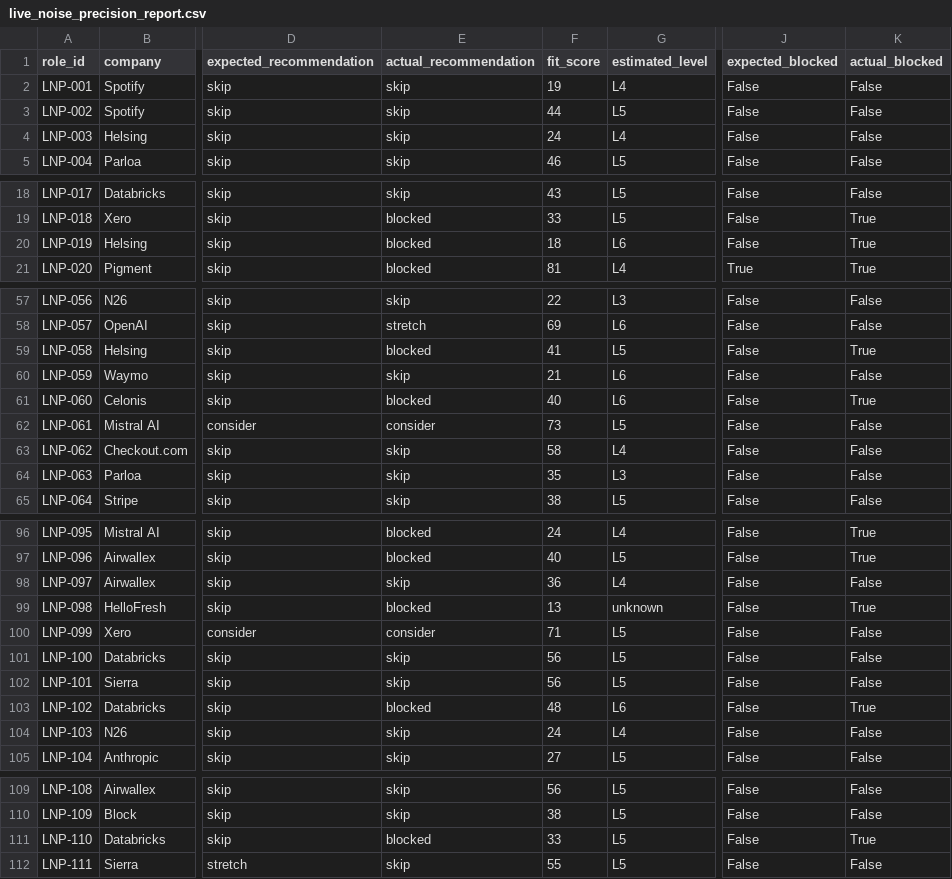
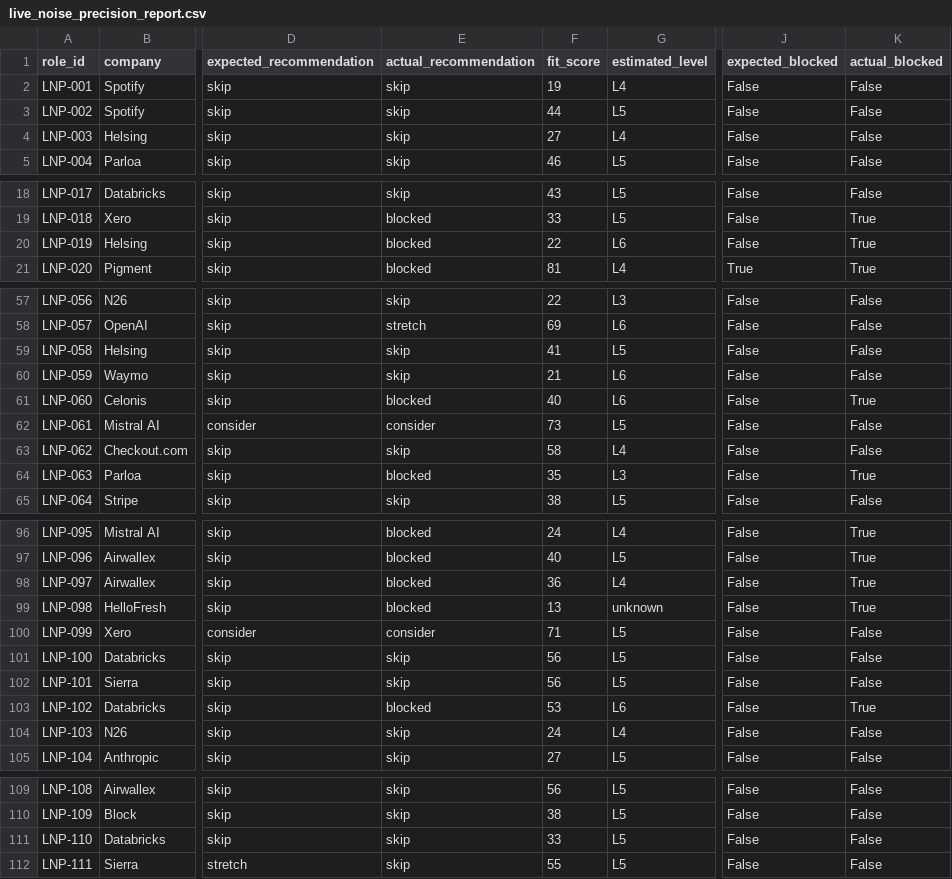
Before and after one commit to lasse-max/job-search-agent, a CSV file: data/evaluation_set/reports/live_noise_precision_report.csv, drawn as a sheet; only a part is shown, gaps mark what is left out; the diff covers the shown part only; the diff names each change by its address in the sheet, - before the commit and + after, or states it on an @@ line.

```diff
--- a/data/evaluation_set/reports/live_noise_precision_report.csv
+++ b/data/evaluation_set/reports/live_noise_precision_report.csv
-F4 (fit_score): 24
+F4 (fit_score): 27
-F20 (fit_score): 18
+F20 (fit_score): 22
-E59 (actual_recommendation): blocked
+E59 (actual_recommendation): skip
-K59 (actual_blocked): True
+K59 (actual_blocked): False
-E64 (actual_recommendation): skip
+E64 (actual_recommendation): blocked
-K64 (actual_blocked): False
+K64 (actual_blocked): True
-E98 (actual_recommendation): skip
+E98 (actual_recommendation): blocked
-K98 (actual_blocked): False
+K98 (actual_blocked): True
-F103 (fit_score): 48
+F103 (fit_score): 53
-E111 (actual_recommendation): blocked
+E111 (actual_recommendation): skip
-K111 (actual_blocked): True
+K111 (actual_blocked): False
```
Also changed, not shown: 3 edited cells elsewhere in this file, data/evaluation_set/reports/live_noise_gate_recall_report.csv, 15 other files.
